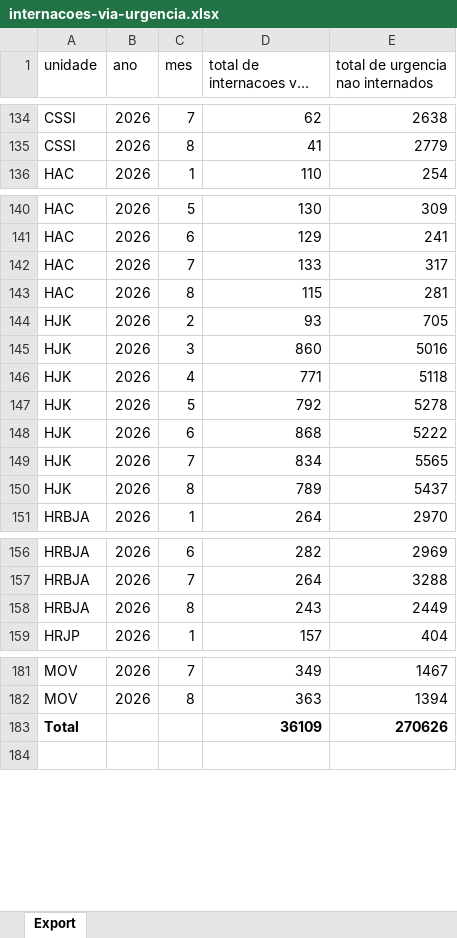
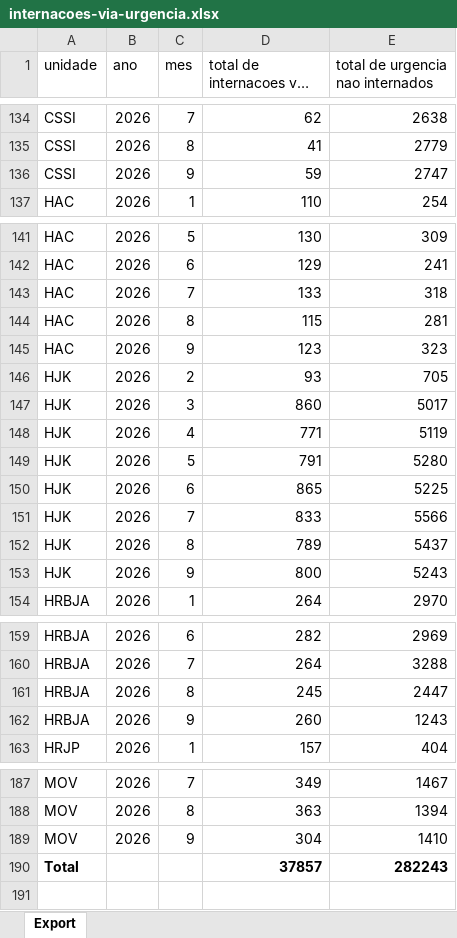
Before and after one commit to transparencia-mg/fhemig_internacoes-via-urgencia, an Excel workbook: upload/internacoes-via-urgencia.xlsx, sheet Export, drawn as a sheet; only a part is shown, gaps mark what is left out; long unchanged cells end in …; values as stored, in another font and other column widths than the file's, no borders; addresses are those after the commit; the diff covers the shown part only; the diff names each change by its address in the sheet, - before the commit and + after, or states it on an @@ line.

Commit message:
Carregando dados de setembro/2026

```diff
--- a/upload/internacoes-via-urgencia.xlsx (sheet Export)
+++ b/upload/internacoes-via-urgencia.xlsx (sheet Export)
+row 136: CSSI | 2026 | 9 | 59 | 2747
-E143 (total de urgencia nao internados): 317
+E143 (total de urgencia nao internados): 318
+row 145: HAC | 2026 | 9 | 123 | 323
-E147 (total de urgencia nao internados): 5016
+E147 (total de urgencia nao internados): 5017
-E148 (total de urgencia nao internados): 5118
+E148 (total de urgencia nao internados): 5119
-D149: 792
+D149: 791
-E149 (total de urgencia nao internados): 5278
+E149 (total de urgencia nao internados): 5280
-D150: 868
+D150: 865
-E150 (total de urgencia nao internados): 5222
+E150 (total de urgencia nao internados): 5225
-D151: 834
+D151: 833
-E151 (total de urgencia nao internados): 5565
+E151 (total de urgencia nao internados): 5566
+row 153: HJK | 2026 | 9 | 800 | 5243
-D161: 243
+D161: 245
-E161 (total de urgencia nao internados): 2449
+E161 (total de urgencia nao internados): 2447
+row 162: HRBJA | 2026 | 9 | 260 | 1243
+row 189: MOV | 2026 | 9 | 304 | 1410
-D190: 36109
+D190: 37857
-E190 (total de urgencia nao internados): 270626
+E190 (total de urgencia nao internados): 282243
```
Also changed, not shown: 2 added rows elsewhere in this sheet.
